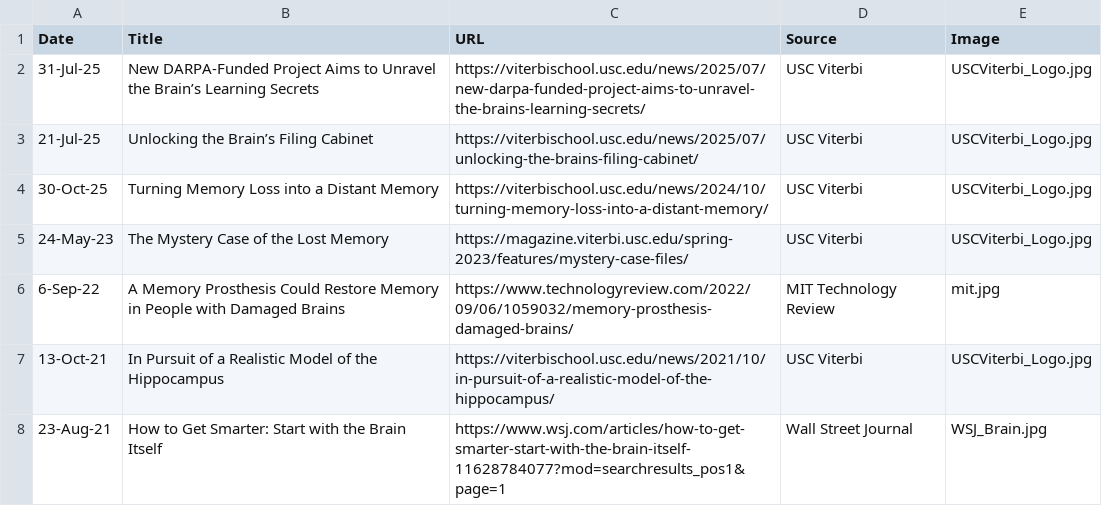
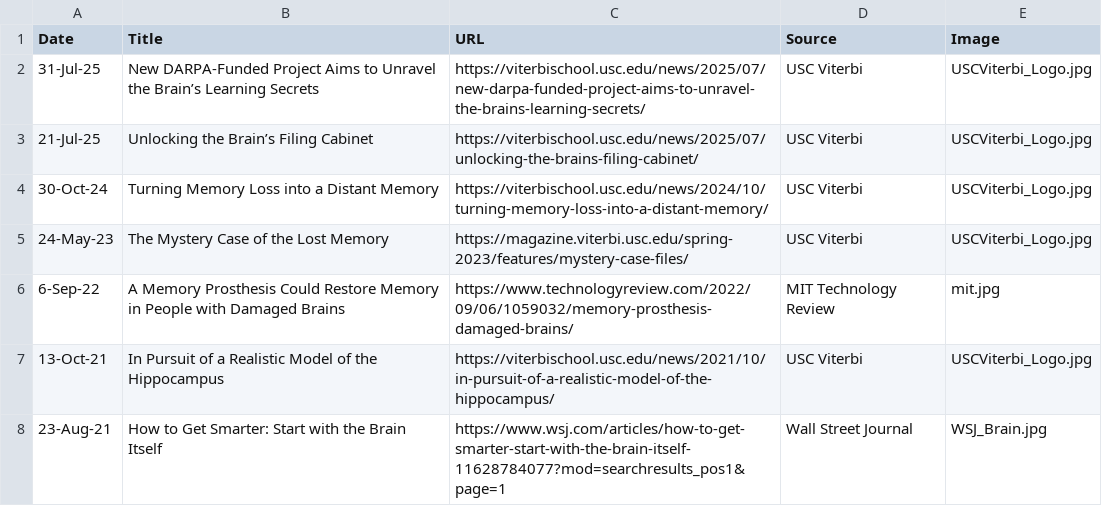
Before and after one commit to neural-modeling-and-interface-lab/neural-modeling-and-interface-lab.github.io, a CSV file: assets/news/news.csv, drawn as a sheet; only a part is shown.

Commit message:
Update news.csv

```diff
--- a/assets/news/news.csv
+++ b/assets/news/news.csv
@@ -3,3 +3,3 @@
 21-Jul-25,Unlocking the Brain’s Filing Cabinet,https://viterbischool.usc.edu/news/2025/07/unlocking-the-brains-filing-cabinet/,USC Viterbi,USCViterbi_Logo.jpg
-30-Oct-25,Turning Memory Loss into a Distant Memory,https://viterbischool.usc.edu/news/2024/10/turning-memory-loss-into-a-distant-memory/,USC Viterbi,USCViterbi_Logo.jpg
+30-Oct-24,Turning Memory Loss into a Distant Memory,https://viterbischool.usc.edu/news/2024/10/turning-memory-loss-into-a-distant-memory/,USC Viterbi,USCViterbi_Logo.jpg
 24-May-23,The Mystery Case of the Lost Memory,https://magazine.viterbi.usc.edu/spring-2023/features/mystery-case-files/,USC Viterbi,USCViterbi_Logo.jpg
```
